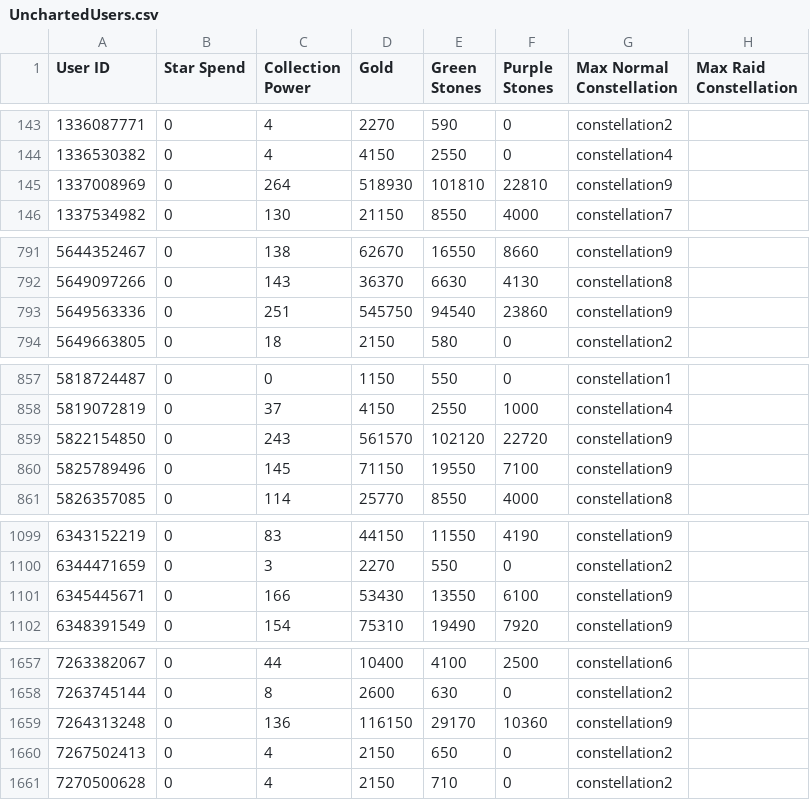
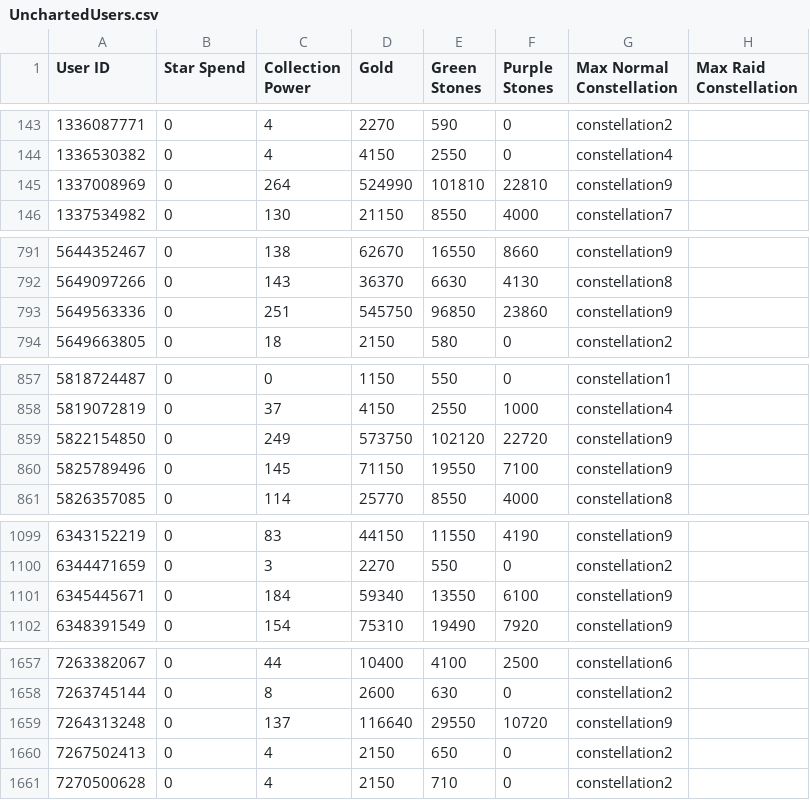
Before and after one commit to a-bormotov/tg_pixel, a CSV file: Uncharted/UnchartedUsers.csv, drawn as a sheet; only a part is shown, gaps mark what is left out; the diff covers the shown part only.

```diff
--- a/Uncharted/UnchartedUsers.csv
+++ b/Uncharted/UnchartedUsers.csv
@@ -144,3 +144,3 @@ User ID,Star Spend,Collection Power,Gold,Green Stones,Purple Stones,Max Normal C
 1336530382,0,4,4150,2550,0,constellation4,
-1337008969,0,264,518930,101810,22810,constellation9,
+1337008969,0,264,524990,101810,22810,constellation9,
 1337534982,0,130,21150,8550,4000,constellation7,
@@ -792,3 +792,3 @@ User ID,Star Spend,Collection Power,Gold,Green Stones,Purple Stones,Max Normal C
 5649097266,0,143,36370,6630,4130,constellation8,
-5649563336,0,251,545750,94540,23860,constellation9,
+5649563336,0,251,545750,96850,23860,constellation9,
 5649663805,0,18,2150,580,0,constellation2,
@@ -858,3 +858,3 @@ User ID,Star Spend,Collection Power,Gold,Green Stones,Purple Stones,Max Normal C
 5819072819,0,37,4150,2550,1000,constellation4,
-5822154850,0,243,561570,102120,22720,constellation9,
+5822154850,0,249,573750,102120,22720,constellation9,
 5825789496,0,145,71150,19550,7100,constellation9,
@@ -1100,3 +1100,3 @@ User ID,Star Spend,Collection Power,Gold,Green Stones,Purple Stones,Max Normal C
 6344471659,0,3,2270,550,0,constellation2,
-6345445671,0,166,53430,13550,6100,constellation9,
+6345445671,0,184,59340,13550,6100,constellation9,
 6348391549,0,154,75310,19490,7920,constellation9,
@@ -1658,3 +1658,3 @@ User ID,Star Spend,Collection Power,Gold,Green Stones,Purple Stones,Max Normal C
 7263745144,0,8,2600,630,0,constellation2,
-7264313248,0,136,116150,29170,10360,constellation9,
+7264313248,0,137,116640,29550,10720,constellation9,
 7267502413,0,4,2150,650,0,constellation2,
```
Also changed, not shown: 3 edited cells elsewhere in this file.
